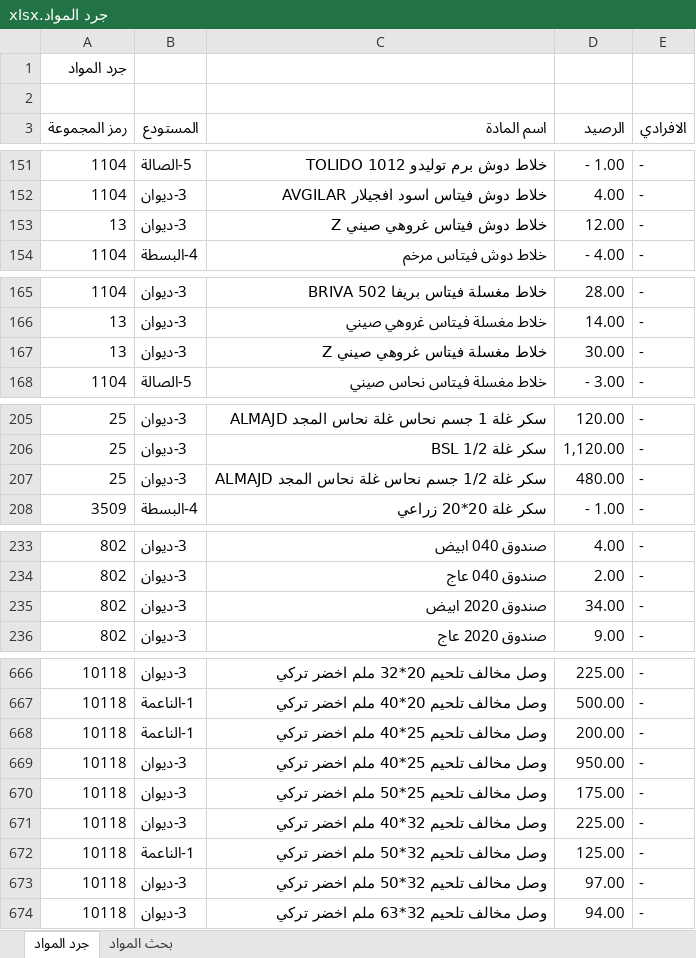
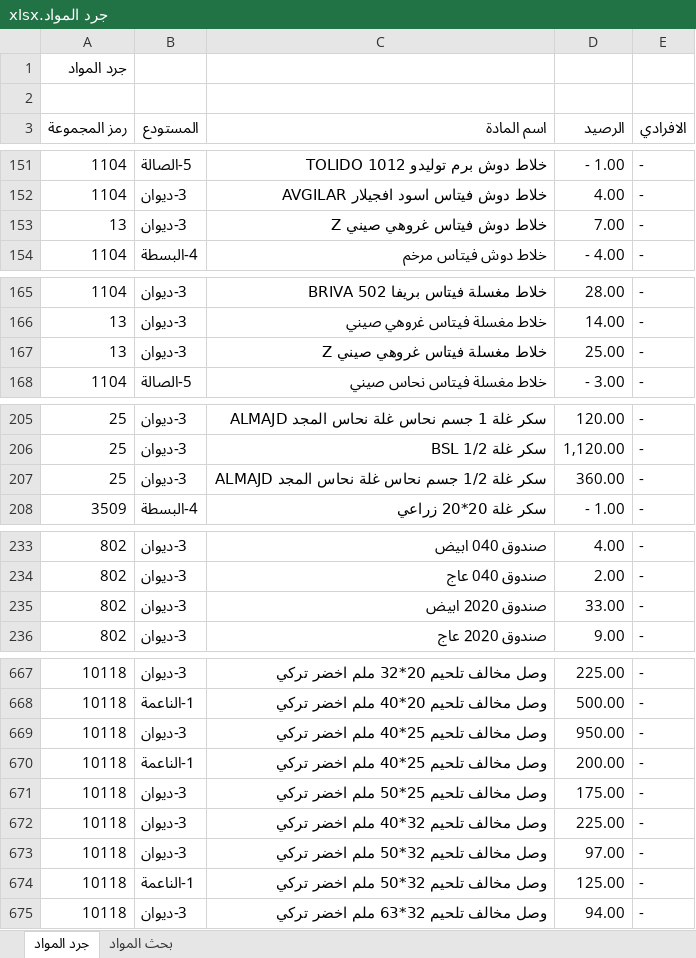
Before and after one commit to dabbousbasta/Dabbous-Al-Basta, an Excel workbook: جرد المواد.xlsx, sheet جرد المواد, drawn as a sheet; only a part is shown, gaps mark what is left out; values as stored, in another font and other column widths than the file's, no cell formats; the diff covers the shown part only; the diff names each change by its address in the sheet, - before the commit and + after, or states it on an @@ line.

Commit message:
Add files via upload
20260324

```diff
--- a/جرد المواد.xlsx (sheet جرد المواد)
+++ b/جرد المواد.xlsx (sheet جرد المواد)
-D153 (الرصيد): 12.00
+D153 (الرصيد): 7.00
-D167 (الرصيد): 30.00
+D167 (الرصيد): 25.00
-D207 (الرصيد): 480.00
+D207 (الرصيد): 360.00
-D235 (الرصيد): 34.00
+D235 (الرصيد): 33.00
```
Also changed, not shown: 1 added row, 9 moved rows and 7 edited cells elsewhere in this sheet, sheet بحث المواد, cell formats.
